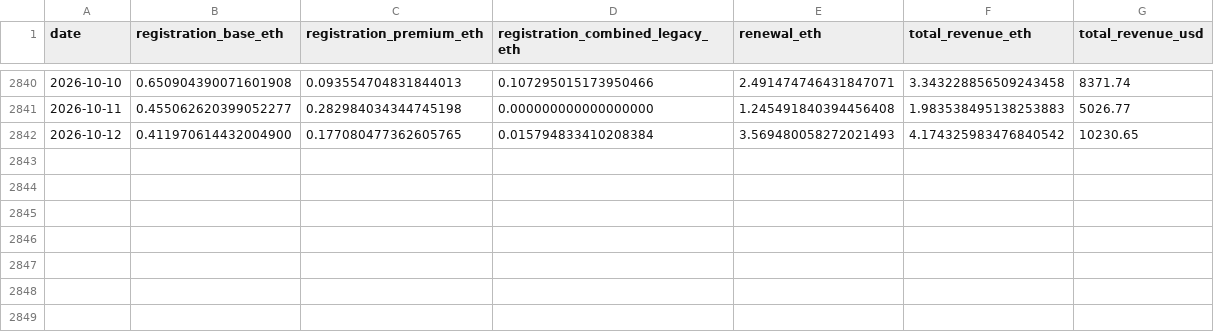
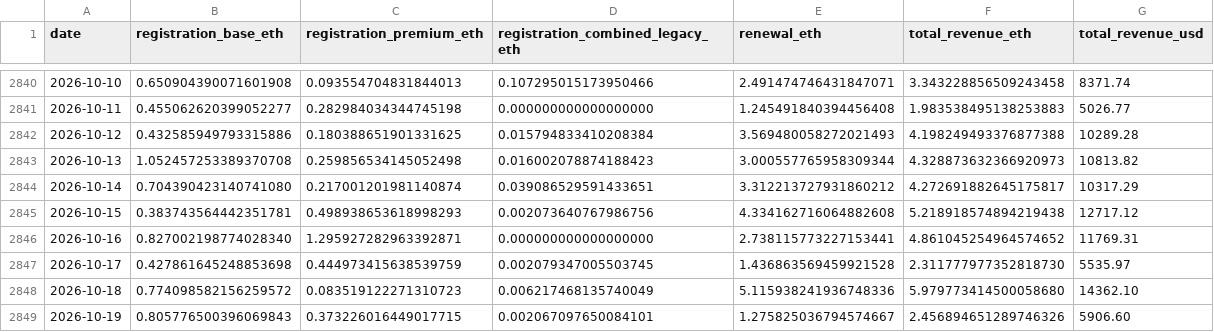
Before and after one commit to gskril/ens-data, a CSV file: data/daily_revenue.csv, drawn as a sheet; only a part is shown, gaps mark what is left out.

```diff
--- a/data/daily_revenue.csv
+++ b/data/daily_revenue.csv
@@ -2841,2 +2841,9 @@ date,registration_base_eth,registration_premium_eth,registration_combined_legacy
 2026-10-11,0.455062620399052277,0.282984034344745198,0.000000000000000000,1.245491840394456408,1.983538495138253883,5026.77
-2026-10-12,0.411970614432004900,0.177080477362605765,0.015794833410208384,3.569480058272021493,4.174325983476840542,10230.65
+2026-10-12,0.432585949793315886,0.180388651901331625,0.015794833410208384,3.569480058272021493,4.198249493376877388,10289.28
+2026-10-13,1.052457253389370708,0.259856534145052498,0.016002078874188423,3.000557765958309344,4.328873632366920973,10813.82
+2026-10-14,0.704390423140741080,0.217001201981140874,0.039086529591433651,3.312213727931860212,4.272691882645175817,10317.29
+2026-10-15,0.383743564442351781,0.498938653618998293,0.002073640767986756,4.334162716064882608,5.218918574894219438,12717.12
+2026-10-16,0.827002198774028340,1.295927282963392871,0.000000000000000000,2.738115773227153441,4.861045254964574652,11769.31
+2026-10-17,0.427861645248853698,0.444973415638539759,0.002079347005503745,1.436863569459921528,2.311777977352818730,5535.97
+2026-10-18,0.774098582156259572,0.083519122271310723,0.006217468135740049,5.115938241936748336,5.979773414500058680,14362.10
+2026-10-19,0.805776500396069843,0.373226016449017715,0.002067097650084101,1.275825036794574667,2.456894651289746326,5906.60
```
Also changed, not shown: data/daily_activity.csv, data/daily_eth_usd.csv, 5 other files.
